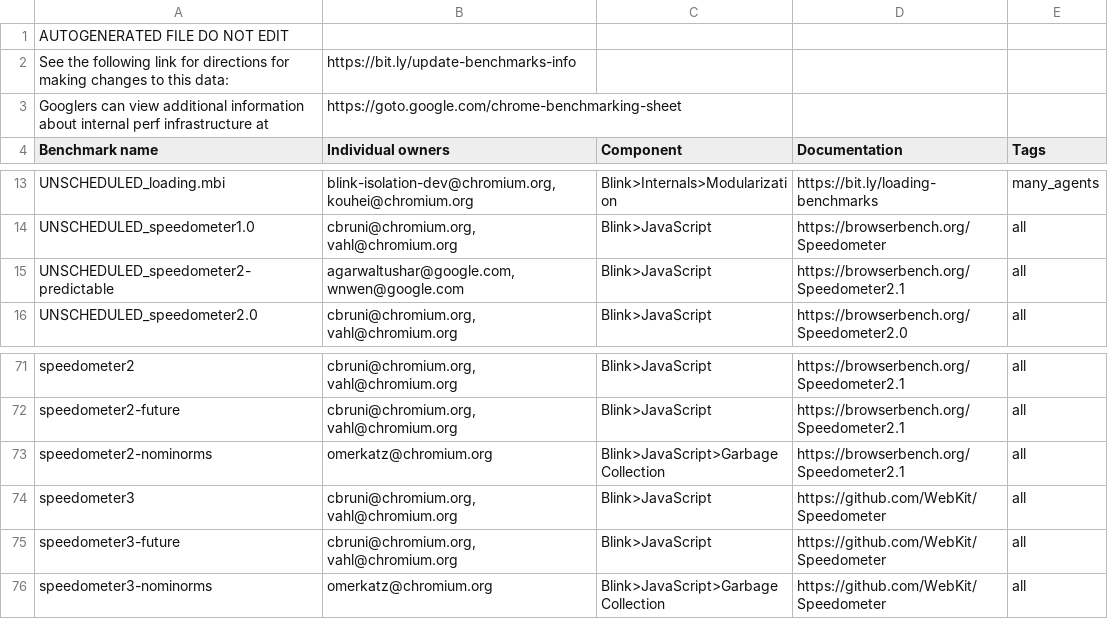
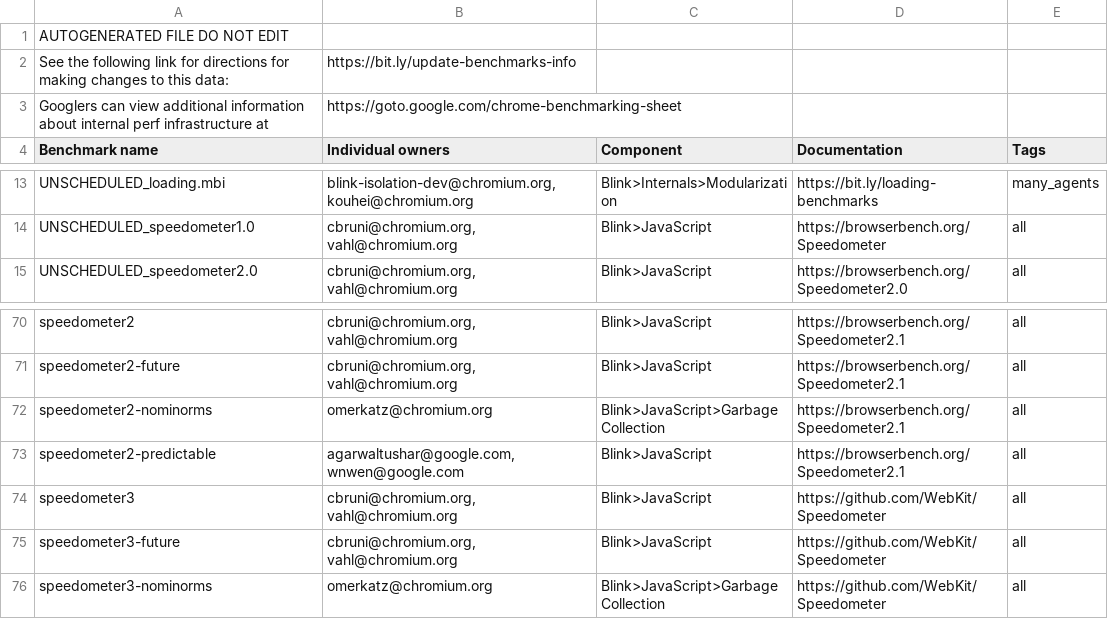
Before and after one commit to chromium-full-mirror/chromium_src_tools_perf, a CSV file: benchmark.csv, drawn as a sheet; only a part is shown, gaps mark what is left out.

Commit message:
[Perf] Schedule speedometer2-predictable
Schedule new benchmark speedometer2-predictable on
android-pixel6-perf-pgo and linux-perf, per dev request.

Change-Id: Ie14019e4b4f8cf3fcf04b9e2b1f4c700b9d866f8
Reviewed-on: https://chromium-review.googlesource.com/c/chromium/src/+/5378902
Auto-Submit: John Chen <johnchen@chromium.org>
Commit-Queue: Wenbin Zhang <wenbinzhang@google.com>
Reviewed-by: Wenbin Zhang <wenbinzhang@google.com>
Cr-Commit-Position: refs/heads/main@{#1274461}
NOKEYCHECK=True
GitOrigin-RevId: 017a462493ed8d37937976479d576cab72dc2137

```diff
--- a/benchmark.csv
+++ b/benchmark.csv
@@ -14,3 +14,2 @@ UNSCHEDULED_loading.mbi,"blink-isolation-dev@chromium.org, kouhei@chromium.org",
 UNSCHEDULED_speedometer1.0,"cbruni@chromium.org, vahl@chromium.org",Blink>JavaScript,https://browserbench.org/Speedometer,all
-UNSCHEDULED_speedometer2-predictable,"agarwaltushar@google.com, wnwen@google.com",Blink>JavaScript,https://browserbench.org/Speedometer2.1,all
 UNSCHEDULED_speedometer2.0,"cbruni@chromium.org, vahl@chromium.org",Blink>JavaScript,https://browserbench.org/Speedometer2.0,all
@@ -73,2 +72,3 @@ speedometer2-future,"cbruni@chromium.org, vahl@chromium.org",Blink>JavaScript,ht
 speedometer2-nominorms,omerkatz@chromium.org,Blink>JavaScript>GarbageCollection,https://browserbench.org/Speedometer2.1,all
+speedometer2-predictable,"agarwaltushar@google.com, wnwen@google.com",Blink>JavaScript,https://browserbench.org/Speedometer2.1,all
 speedometer3,"cbruni@chromium.org, vahl@chromium.org",Blink>JavaScript,https://github.com/WebKit/Speedometer,all
```
Also changed, not shown: 5 other files.
